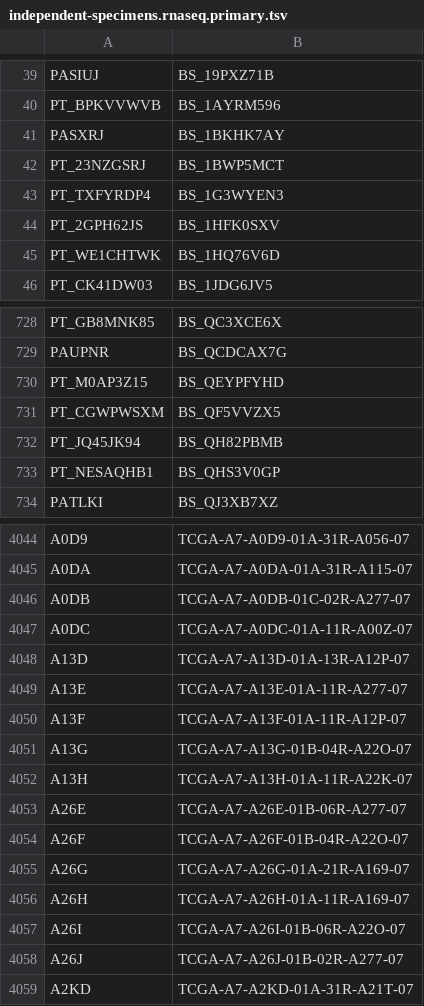
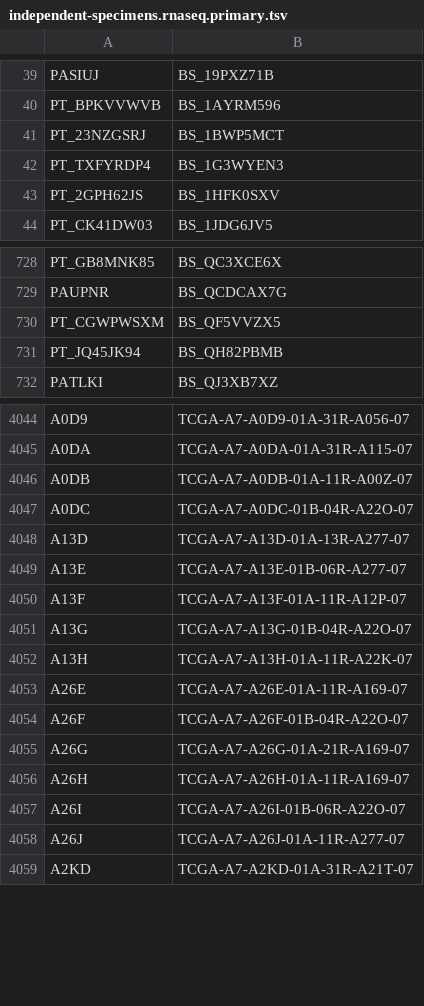
Before and after one commit to sangeetashukla/OpenPedCan-analysis, a TSV file: analyses/independent-samples/results/independent-specimens.rnaseq.primary.tsv, drawn as a sheet; only a part is shown, gaps mark what is left out; the diff covers the shown part only.

```diff
--- a/analyses/independent-samples/results/independent-specimens.rnaseq.primary.tsv
+++ b/analyses/independent-samples/results/independent-specimens.rnaseq.primary.tsv
@@ -40,3 +40,2 @@ PASIUJ	BS_19PXZ71B
 PT_BPKVVWVB	BS_1AYRM596
-PASXRJ	BS_1BKHK7AY
 PT_23NZGSRJ	BS_1BWP5MCT
@@ -44,3 +43,2 @@ PT_TXFYRDP4	BS_1G3WYEN3
 PT_2GPH62JS	BS_1HFK0SXV
-PT_WE1CHTWK	BS_1HQ76V6D
 PT_CK41DW03	BS_1JDG6JV5
@@ -729,6 +729,4 @@ PT_GB8MNK85	BS_QC3XCE6X
 PAUPNR	BS_QCDCAX7G
-PT_M0AP3Z15	BS_QEYPFYHD
 PT_CGWPWSXM	BS_QF5VVZX5
 PT_JQ45JK94	BS_QH82PBMB
-PT_NESAQHB1	BS_QHS3V0GP
 PATLKI	BS_QJ3XB7XZ
@@ -4045,6 +4045,6 @@ A0D9	TCGA-A7-A0D9-01A-31R-A056-07
 A0DA	TCGA-A7-A0DA-01A-31R-A115-07
-A0DB	TCGA-A7-A0DB-01C-02R-A277-07
-A0DC	TCGA-A7-A0DC-01A-11R-A00Z-07
-A13D	TCGA-A7-A13D-01A-13R-A12P-07
-A13E	TCGA-A7-A13E-01A-11R-A277-07
+A0DB	TCGA-A7-A0DB-01A-11R-A00Z-07
+A0DC	TCGA-A7-A0DC-01B-04R-A22O-07
+A13D	TCGA-A7-A13D-01A-13R-A277-07
+A13E	TCGA-A7-A13E-01B-06R-A277-07
 A13F	TCGA-A7-A13F-01A-11R-A12P-07
@@ -4052,3 +4052,3 @@ A13G	TCGA-A7-A13G-01B-04R-A22O-07
 A13H	TCGA-A7-A13H-01A-11R-A22K-07
-A26E	TCGA-A7-A26E-01B-06R-A277-07
+A26E	TCGA-A7-A26E-01A-11R-A169-07
 A26F	TCGA-A7-A26F-01B-04R-A22O-07
@@ -4057,3 +4057,3 @@ A26H	TCGA-A7-A26H-01A-11R-A169-07
 A26I	TCGA-A7-A26I-01B-06R-A22O-07
-A26J	TCGA-A7-A26J-01B-02R-A277-07
+A26J	TCGA-A7-A26J-01A-11R-A277-07
 A2KD	TCGA-A7-A2KD-01A-31R-A21T-07
```
Also changed, not shown: 19 added rows, 15 removed rows and 46 edited cells elsewhere in this file, analyses/independent-samples/results/independent-specimens.rnaseq.primary-plus.tsv, analyses/independent-samples/results/independent-specimens.wgswxspanel.primary-plus.eachcohort.prefer.wxs.tsv, 23 other files.
